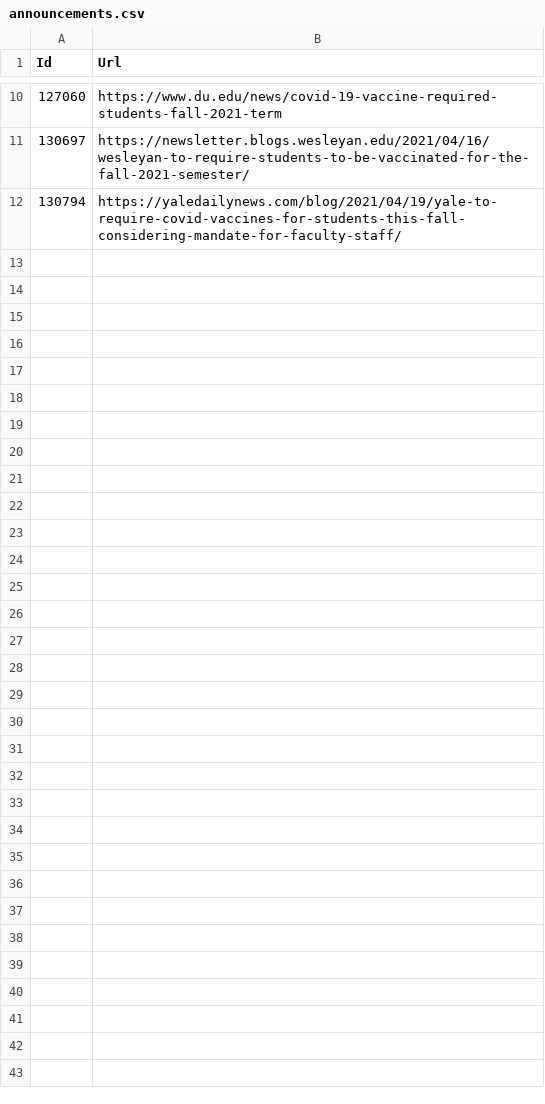
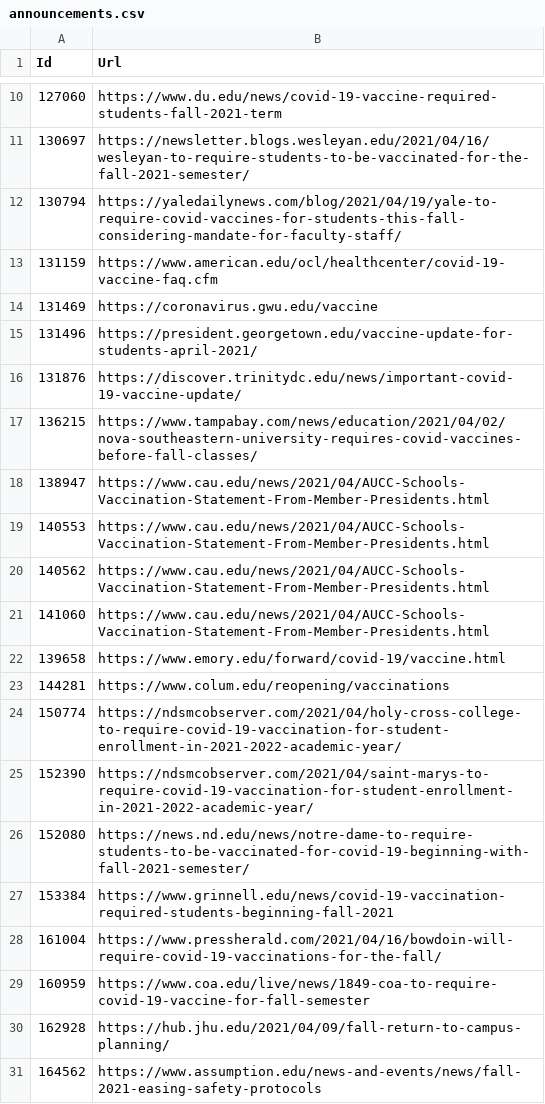
Before and after one commit to samc1213/college-vacc, a CSV file: scripts/announcements.csv, drawn as a sheet; only a part is shown, gaps mark what is left out; the diff covers the shown part only; the diff names each change by its address in the sheet, - before the commit and + after, or states it on an @@ line.

Commit message:
Add More Schools

```diff
--- a/scripts/announcements.csv
+++ b/scripts/announcements.csv
+row 13: 131159 | https://www.american.edu/ocl/healthcenter/covid-19-vaccine-faq.cfm
+row 14: 131469 | https://coronavirus.gwu.edu/vaccine
+row 15: 131496 | https://president.georgetown.edu/vaccine-update-for-students-april-2021/
+row 16: 131876 | https://discover.trinitydc.edu/news/important-covid-19-vaccine-update/
+row 17: 136215 | https://www.tampabay.com/news/education/2021/04/02/nova-southeastern-university-requires-covid-vaccines-before-fall-classes/
+row 18: 138947 | https://www.cau.edu/news/2021/04/AUCC-Schools-Vaccination-Statement-From-Member-Presidents.html
+row 19: 140553 | https://www.cau.edu/news/2021/04/AUCC-Schools-Vaccination-Statement-From-Member-Presidents.html
+row 20: 140562 | https://www.cau.edu/news/2021/04/AUCC-Schools-Vaccination-Statement-From-Member-Presidents.html
+row 21: 141060 | https://www.cau.edu/news/2021/04/AUCC-Schools-Vaccination-Statement-From-Member-Presidents.html
+row 22: 139658 | https://www.emory.edu/forward/covid-19/vaccine.html
+row 23: 144281 | https://www.colum.edu/reopening/vaccinations
+row 24: 150774 | https://ndsmcobserver.com/2021/04/holy-cross-college-to-require-covid-19-vaccination-for-student-enrollment-in-2021-2022-academic-year/
+row 25: 152390 | https://ndsmcobserver.com/2021/04/saint-marys-to-require-covid-19-vaccination-for-student-enrollment-in-2021-2022-academic-year/
+row 26: 152080 | https://news.nd.edu/news/notre-dame-to-require-students-to-be-vaccinated-for-covid-19-beginning-with-fall-2021-semester/
+row 27: 153384 | https://www.grinnell.edu/news/covid-19-vaccination-required-students-beginning-fall-2021
+row 28: 161004 | https://www.pressherald.com/2021/04/16/bowdoin-will-require-covid-19-vaccinations-for-the-fall/
+row 29: 160959 | https://www.coa.edu/live/news/1849-coa-to-require-covid-19-vaccine-for-fall-semester
+row 30: 162928 | https://hub.jhu.edu/2021/04/09/fall-return-to-campus-planning/
+row 31: 164562 | https://www.assumption.edu/news-and-events/news/fall-2021-easing-safety-protocols
```
Also changed, not shown: 32 added rows elsewhere in this file, 2 other files.
